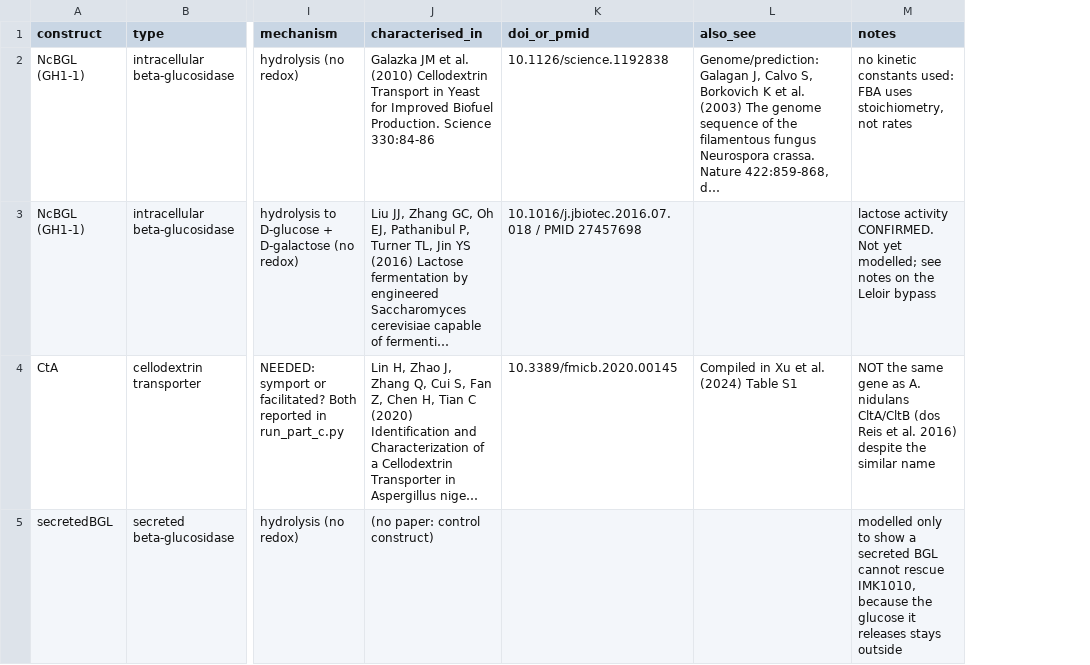
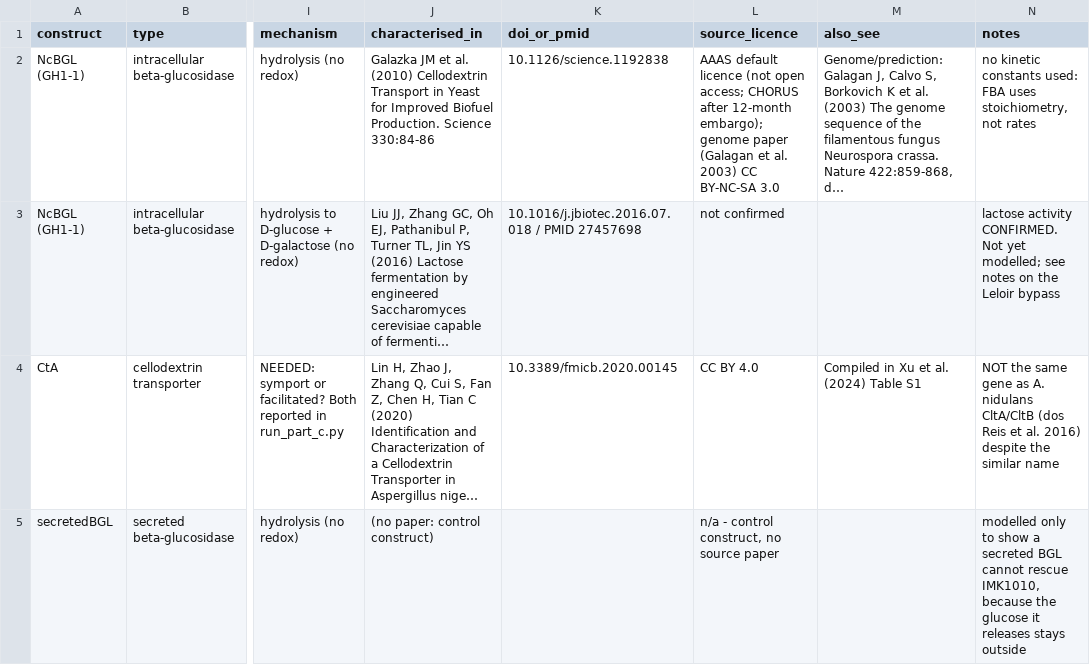
Before and after one commit to vimagora/imk1010_gem, a CSV file: data/cellobiose_constructs.csv, drawn as a sheet; only a part is shown, gaps mark what is left out; long unchanged cells end in …; the diff names each change by its address in the sheet, - before the commit and + after, or states it on an @@ line.

```diff
--- a/data/cellobiose_constructs.csv
+++ b/data/cellobiose_constructs.csv
+column L (source_licence), rows 2-5: AAAS default licence (not open access; CHORUS after 12-month embargo); genome paper (Galagan et al. 2003) CC BY-NC-SA 3.0 | not confirmed | CC BY 4.0 | n/a - control construct, no source paper
```
Also changed, not shown: 1 other file.
